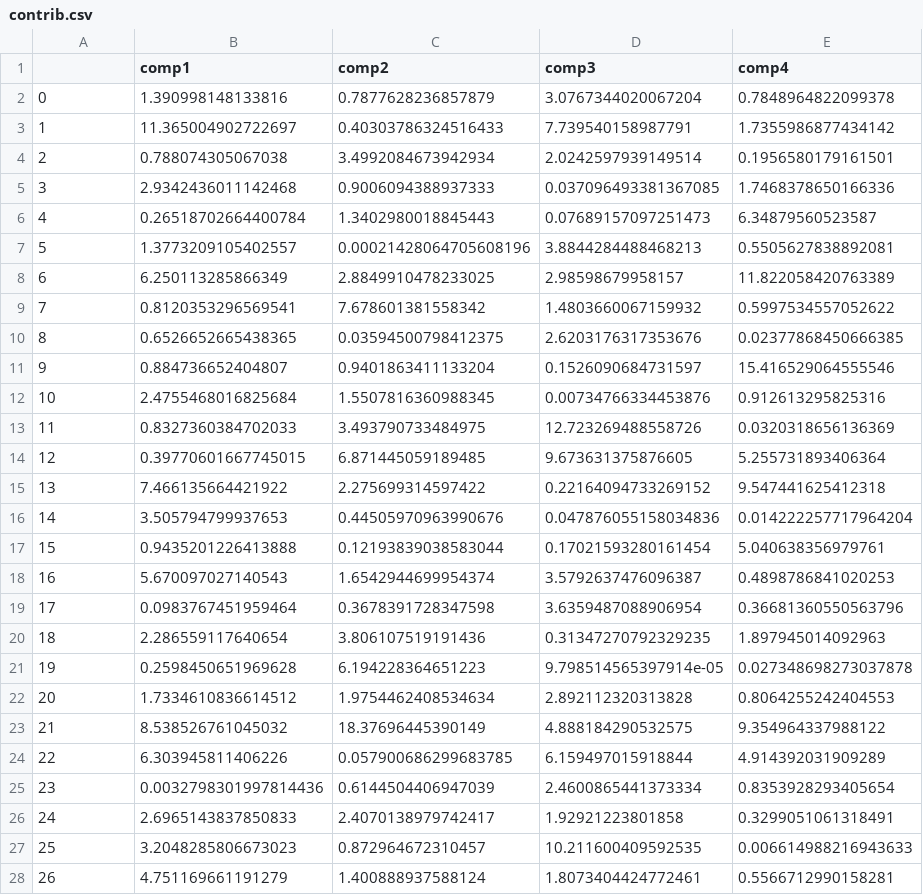
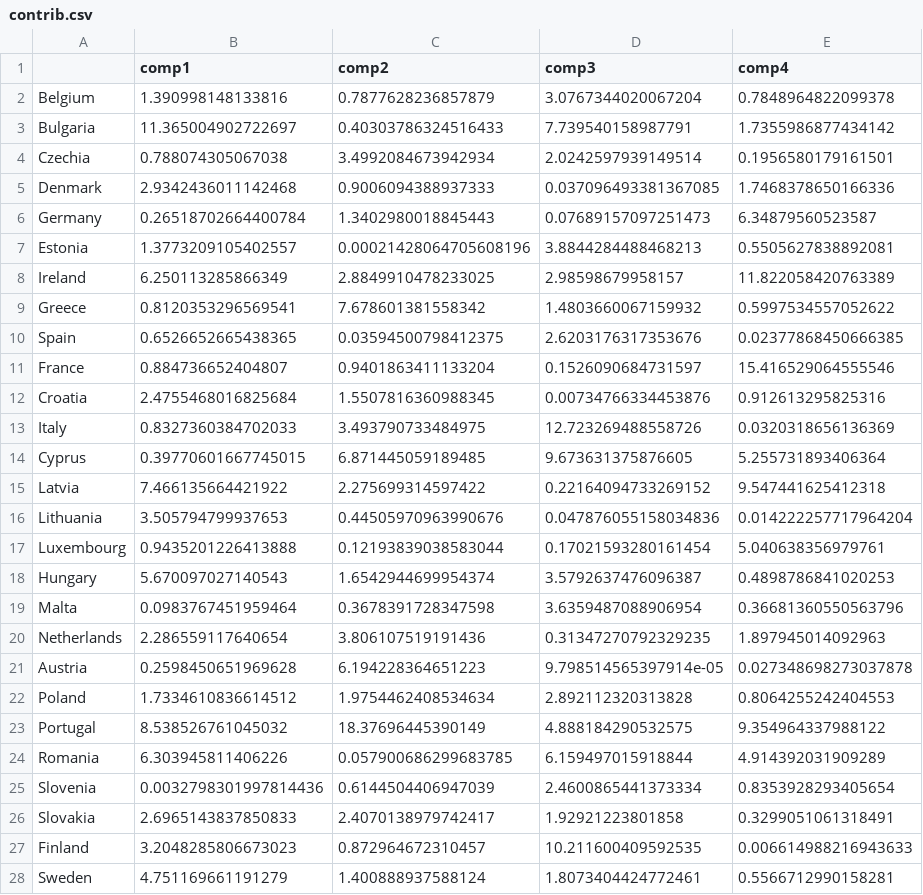
Before and after one commit to GaitanaruTeodora/pca_python, a CSV file: Output/contrib.csv, drawn as a sheet; only a part is shown; the diff covers the shown part only; the diff names each change by its address in the sheet, - before the commit and + after, or states it on an @@ line.

```diff
--- a/Output/contrib.csv
+++ b/Output/contrib.csv
-A2: 0
+A2: Belgium
-A3: 1
+A3: Bulgaria
-A4: 2
+A4: Czechia
-A5: 3
+A5: Denmark
-A6: 4
+A6: Germany
-A7: 5
+A7: Estonia
-A8: 6
+A8: Ireland
-A9: 7
+A9: Greece
-A10: 8
+A10: Spain
-A11: 9
+A11: France
-A12: 10
+A12: Croatia
-A13: 11
+A13: Italy
-A14: 12
+A14: Cyprus
-A15: 13
+A15: Latvia
-A16: 14
+A16: Lithuania
-A17: 15
+A17: Luxembourg
-A18: 16
+A18: Hungary
-A19: 17
+A19: Malta
-A20: 18
+A20: Netherlands
-A21: 19
+A21: Austria
-A22: 20
+A22: Poland
-A23: 21
+A23: Portugal
-A24: 22
+A24: Romania
-A25: 23
+A25: Slovenia
-A26: 24
+A26: Slovakia
-A27: 25
+A27: Finland
-A28: 26
+A28: Sweden
```
Also changed, not shown: 9 edited cells elsewhere in this file, Output/cosin.csv, Output/scoruri.csv, 5 other files.
